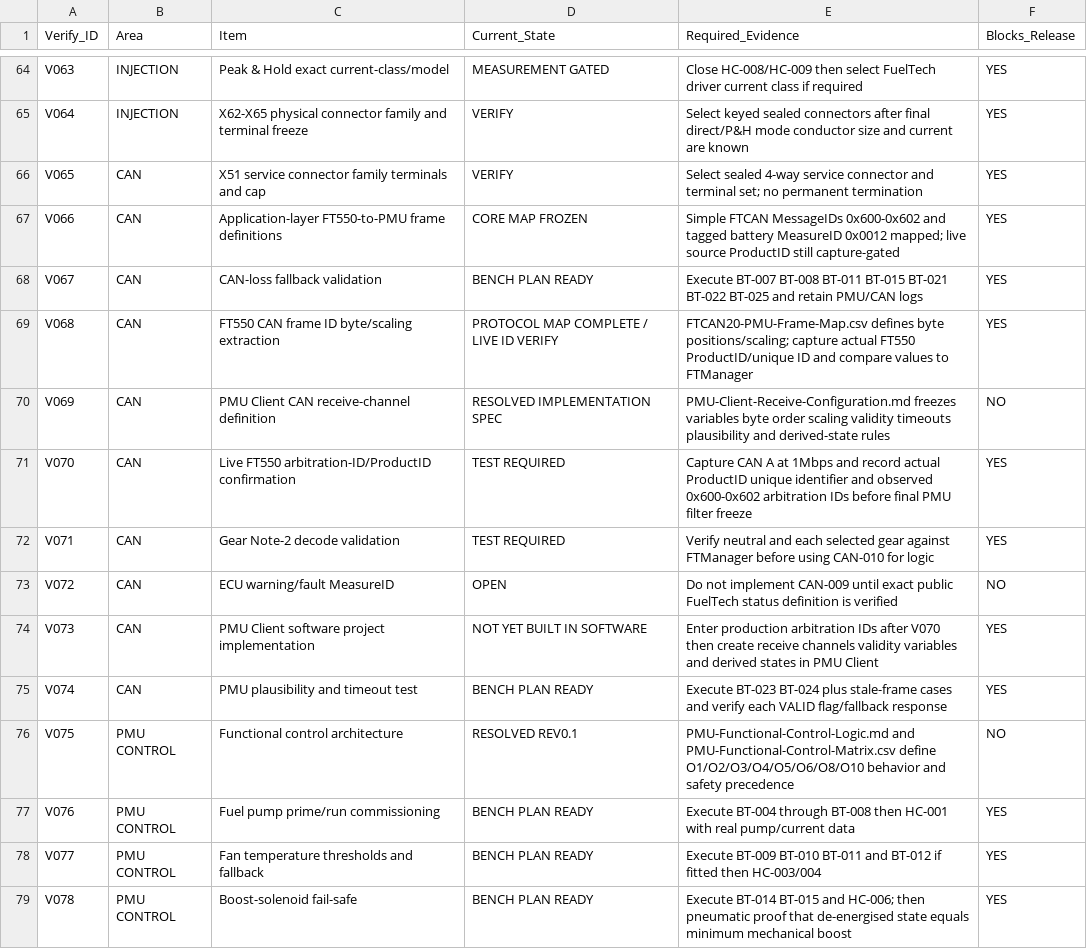
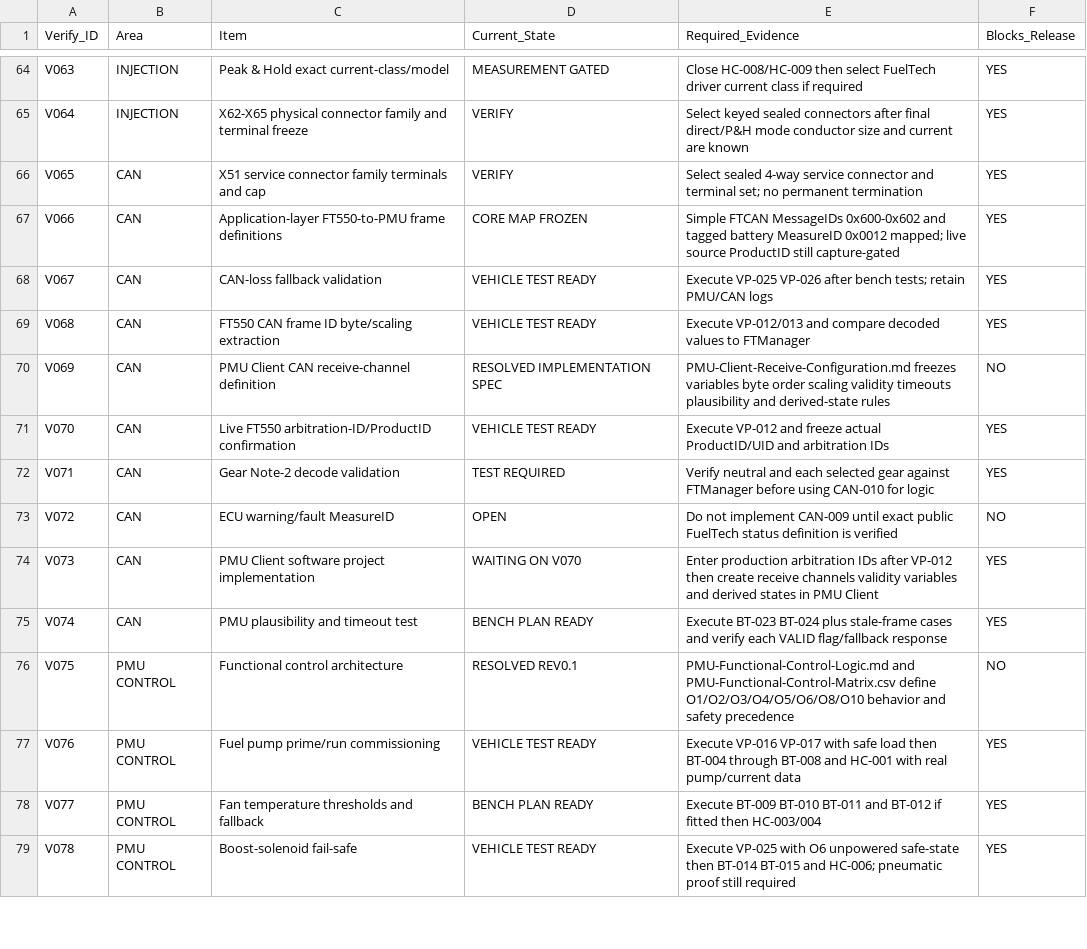
Before and after one commit to sawilso81-M8Cycle/Turbo-Vrod-Fueltec-550-Setup, a CSV file: docs/Production-Harness-Milestone/Verification-Register.csv, drawn as a sheet; only a part is shown, gaps mark what is left out; the diff covers the shown part only.

Commit message:
Link vehicle first-power no-start commissioning milestone

```diff
--- a/docs/Production-Harness-Milestone/Verification-Register.csv
+++ b/docs/Production-Harness-Milestone/Verification-Register.csv
@@ -67,13 +67,13 @@ V065,CAN,X51 service connector family terminals and cap,VERIFY,Select sealed 4-w
 V066,CAN,Application-layer FT550-to-PMU frame definitions,CORE MAP FROZEN,Simple FTCAN MessageIDs 0x600-0x602 and tagged battery MeasureID 0x0012 mapped; live source ProductID still capture-gated,YES
-V067,CAN,CAN-loss fallback validation,BENCH PLAN READY,Execute BT-007 BT-008 BT-011 BT-015 BT-021 BT-022 BT-025 and retain PMU/CAN logs,YES
-V068,CAN,FT550 CAN frame ID byte/scaling extraction,PROTOCOL MAP COMPLETE / LIVE ID VERIFY,FTCAN20-PMU-Frame-Map.csv defines byte positions/scaling; capture actual FT550 ProductID/unique ID and compare values to FTManager,YES
+V067,CAN,CAN-loss fallback validation,VEHICLE TEST READY,Execute VP-025 VP-026 after bench tests; retain PMU/CAN logs,YES
+V068,CAN,FT550 CAN frame ID byte/scaling extraction,VEHICLE TEST READY,Execute VP-012/013 and compare decoded values to FTManager,YES
 V069,CAN,PMU Client CAN receive-channel definition,RESOLVED IMPLEMENTATION SPEC,PMU-Client-Receive-Configuration.md freezes variables byte order scaling validity timeouts plausibility and derived-state rules,NO
-V070,CAN,Live FT550 arbitration-ID/ProductID confirmation,TEST REQUIRED,Capture CAN A at 1Mbps and record actual ProductID unique identifier and observed 0x600-0x602 arbitration IDs before final PMU filter freeze,YES
+V070,CAN,Live FT550 arbitration-ID/ProductID confirmation,VEHICLE TEST READY,Execute VP-012 and freeze actual ProductID/UID and arbitration IDs,YES
 V071,CAN,Gear Note-2 decode validation,TEST REQUIRED,Verify neutral and each selected gear against FTManager before using CAN-010 for logic,YES
 V072,CAN,ECU warning/fault MeasureID,OPEN,Do not implement CAN-009 until exact public FuelTech status definition is verified,NO
-V073,CAN,PMU Client software project implementation,NOT YET BUILT IN SOFTWARE,Enter production arbitration IDs after V070 then create receive channels validity variables and derived states in PMU Client,YES
+V073,CAN,PMU Client software project implementation,WAITING ON V070,Enter production arbitration IDs after VP-012 then create receive channels validity variables and derived states in PMU Client,YES
 V074,CAN,PMU plausibility and timeout test,BENCH PLAN READY,Execute BT-023 BT-024 plus stale-frame cases and verify each VALID flag/fallback response,YES
 V075,PMU CONTROL,Functional control architecture,RESOLVED REV0.1,PMU-Functional-Control-Logic.md and PMU-Functional-Control-Matrix.csv define O1/O2/O3/O4/O5/O6/O8/O10 behavior and safety precedence,NO
-V076,PMU CONTROL,Fuel pump prime/run commissioning,BENCH PLAN READY,Execute BT-004 through BT-008 then HC-001 with real pump/current data,YES
+V076,PMU CONTROL,Fuel pump prime/run commissioning,VEHICLE TEST READY,Execute VP-016 VP-017 with safe load then BT-004 through BT-008 and HC-001 with real pump/current data,YES
 V077,PMU CONTROL,Fan temperature thresholds and fallback,BENCH PLAN READY,Execute BT-009 BT-010 BT-011 and BT-012 if fitted then HC-003/004,YES
-V078,PMU CONTROL,Boost-solenoid fail-safe,BENCH PLAN READY,Execute BT-014 BT-015 and HC-006; then pneumatic proof that de-energised state equals minimum mechanical boost,YES
+V078,PMU CONTROL,Boost-solenoid fail-safe,VEHICLE TEST READY,Execute VP-025 with O6 unpowered safe-state then BT-014 BT-015 and HC-006; pneumatic proof still required,YES
```
Also changed, not shown: 5 added rows and 26 edited cells elsewhere in this file.
